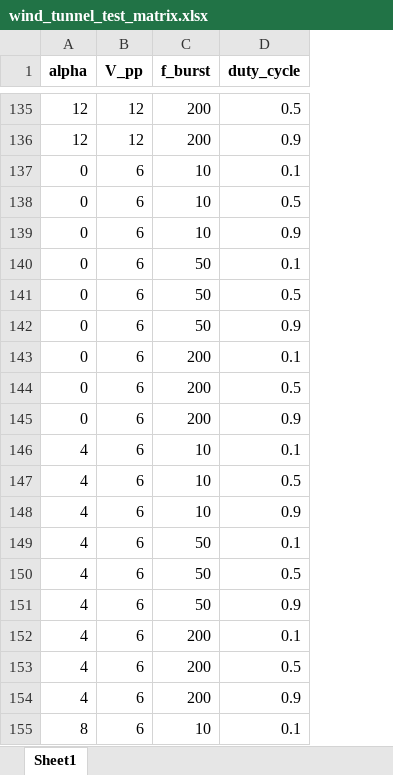
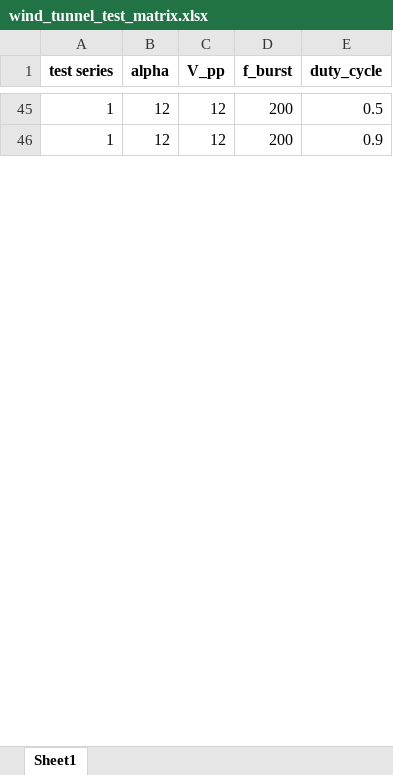
Before and after one commit to DanielsGor/DSE-Group16, an Excel workbook: Stability/wind_tunnel_test/wind_tunnel_test_matrix.xlsx, sheet Sheet1, drawn as a sheet; only a part is shown, gaps mark what is left out; values as stored, in another font and other column widths than the file's, no borders; removed rows and columns are numbered as before the commit, all else as after; the diff covers the shown part only; the diff names each change by its address in the sheet, - before the commit and + after, or states it on an @@ line.

Commit message:
updates wind tunnel test

```diff
--- a/Stability/wind_tunnel_test/wind_tunnel_test_matrix.xlsx (sheet Sheet1)
+++ b/Stability/wind_tunnel_test/wind_tunnel_test_matrix.xlsx (sheet Sheet1)
+column A (test series), rows 45-46: 1 | 1
-row 137: 0 | 6 | 10 | 0.1
-row 138: 0 | 6 | 10 | 0.5
-row 139: 0 | 6 | 10 | 0.9
-row 140: 0 | 6 | 50 | 0.1
-row 141: 0 | 6 | 50 | 0.5
-row 142: 0 | 6 | 50 | 0.9
-row 143: 0 | 6 | 200 | 0.1
-row 144: 0 | 6 | 200 | 0.5
-row 145: 0 | 6 | 200 | 0.9
-row 146: 4 | 6 | 10 | 0.1
-row 147: 4 | 6 | 10 | 0.5
-row 148: 4 | 6 | 10 | 0.9
-row 149: 4 | 6 | 50 | 0.1
-row 150: 4 | 6 | 50 | 0.5
-row 151: 4 | 6 | 50 | 0.9
-row 152: 4 | 6 | 200 | 0.1
-row 153: 4 | 6 | 200 | 0.5
-row 154: 4 | 6 | 200 | 0.9
-row 155: 8 | 6 | 10 | 0.1
```
Also changed, not shown: 188 removed rows elsewhere in this sheet, 3 other files.
